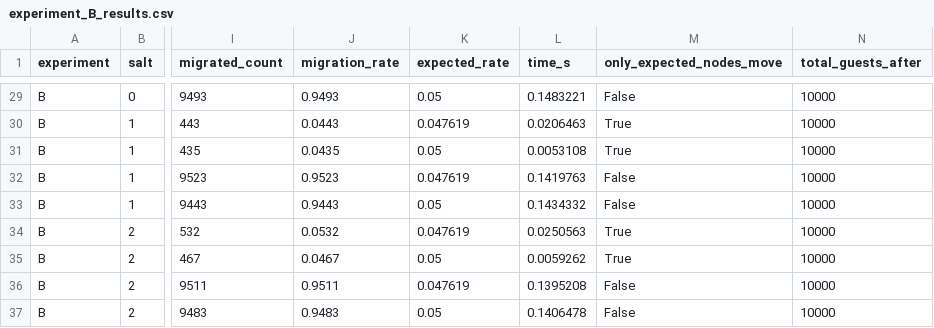
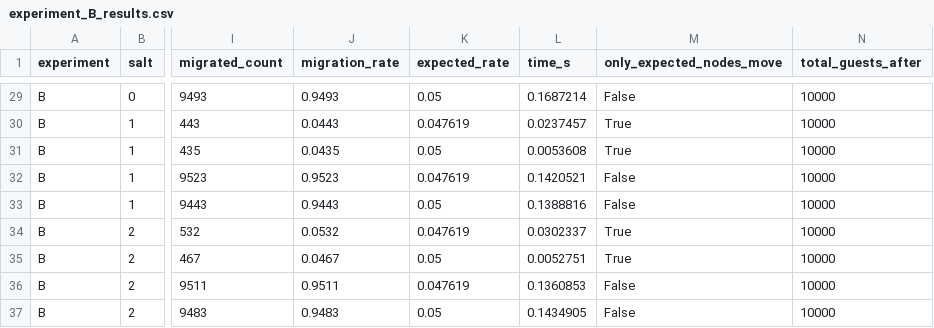
Before and after one commit to HiruKub/distributed_hilbert_hotel, a CSV file: experiments/resultsTree/experiment_B_results.csv, drawn as a sheet; only a part is shown, gaps mark what is left out; the diff covers the shown part only; the diff names each change by its address in the sheet, - before the commit and + after, or states it on an @@ line.

```diff
--- a/experiments/resultsTree/experiment_B_results.csv
+++ b/experiments/resultsTree/experiment_B_results.csv
-L29 (time_s): 0.1483221
+L29 (time_s): 0.1687214
-L30 (time_s): 0.0206463
+L30 (time_s): 0.0237457
-L31 (time_s): 0.0053108
+L31 (time_s): 0.0053608
-L32 (time_s): 0.1419763
+L32 (time_s): 0.1420521
-L33 (time_s): 0.1434332
+L33 (time_s): 0.1388816
-L34 (time_s): 0.0250563
+L34 (time_s): 0.0302337
-L35 (time_s): 0.0059262
+L35 (time_s): 0.0052751
-L36 (time_s): 0.1395208
+L36 (time_s): 0.1360853
-L37 (time_s): 0.1406478
+L37 (time_s): 0.1434905
```
Also changed, not shown: 27 edited cells elsewhere in this file, experiments/results/experiment_A_results.csv, experiments/results/experiment_B_results.csv, 7 other files.
